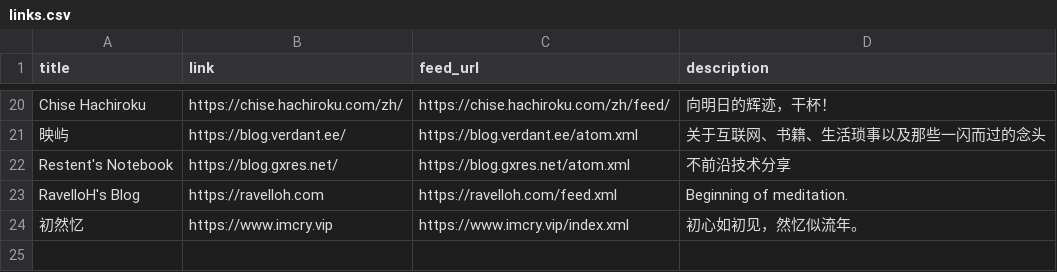
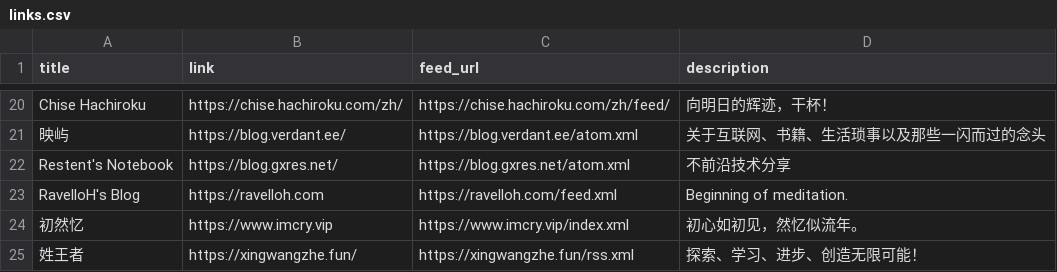
Before and after one commit to Mabbs/mabbs.github.io, a CSV file: _data/links.csv, drawn as a sheet; only a part is shown, gaps mark what is left out.

Commit message:
友链:xingwangzhe
名称	姓王者的博客
图标	https://xingwangzhe.fun/avatar.webp
网址	https://xingwangzhe.fun/
描述	探索、学习、进步、创造无限可能！

```diff
--- a/_data/links.csv
+++ b/_data/links.csv
@@ -24 +24,2 @@ RavelloH's Blog,https://ravelloh.com,https://ravelloh.com/feed.xml,Beginning of
 初然忆,https://www.imcry.vip,https://www.imcry.vip/index.xml,初心如初见，然忆似流年。
+姓王者,https://xingwangzhe.fun/,https://xingwangzhe.fun/rss.xml,探索、学习、进步、创造无限可能！
```
